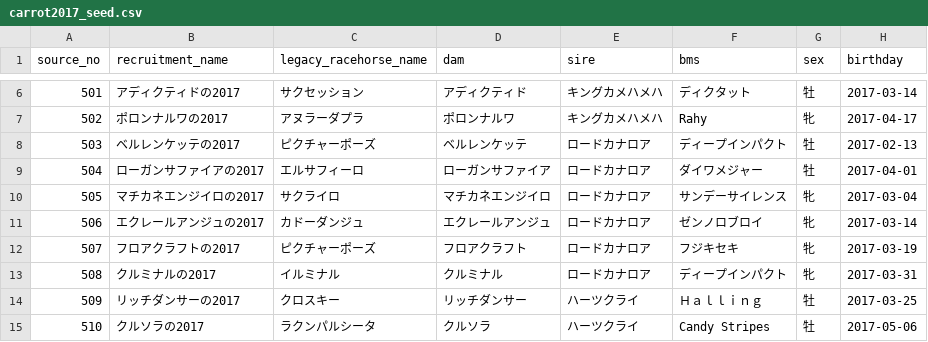
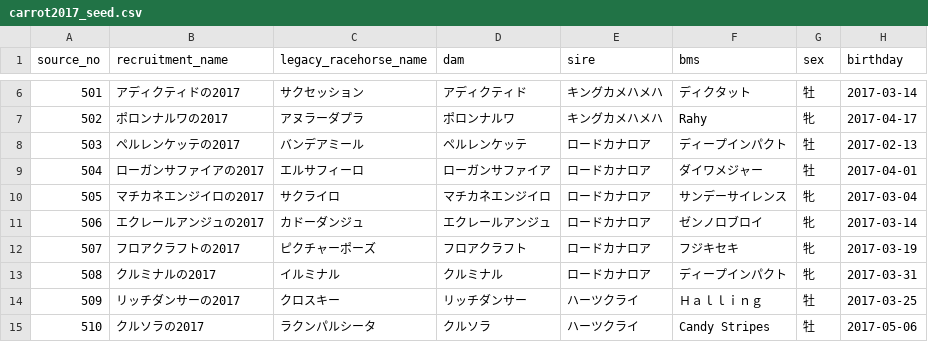
Before and after one commit to pxk12045/carrot-tour-2026, a CSV file: carrot2017_seed.csv, drawn as a sheet; only a part is shown, gaps mark what is left out; the diff names each change by its address in the sheet, - before the commit and + after, or states it on an @@ line.

```diff
--- a/carrot2017_seed.csv
+++ b/carrot2017_seed.csv
-B8 (recruitment_name): ベルレンケッテの2017
+B8 (recruitment_name): ペルレンケッテの2017
-C8 (legacy_racehorse_name): ピクチャーポーズ
+C8 (legacy_racehorse_name): バンデアミール
-D8 (dam): ベルレンケッテ
+D8 (dam): ペルレンケッテ
```
Also changed, not shown: 2 other files.
